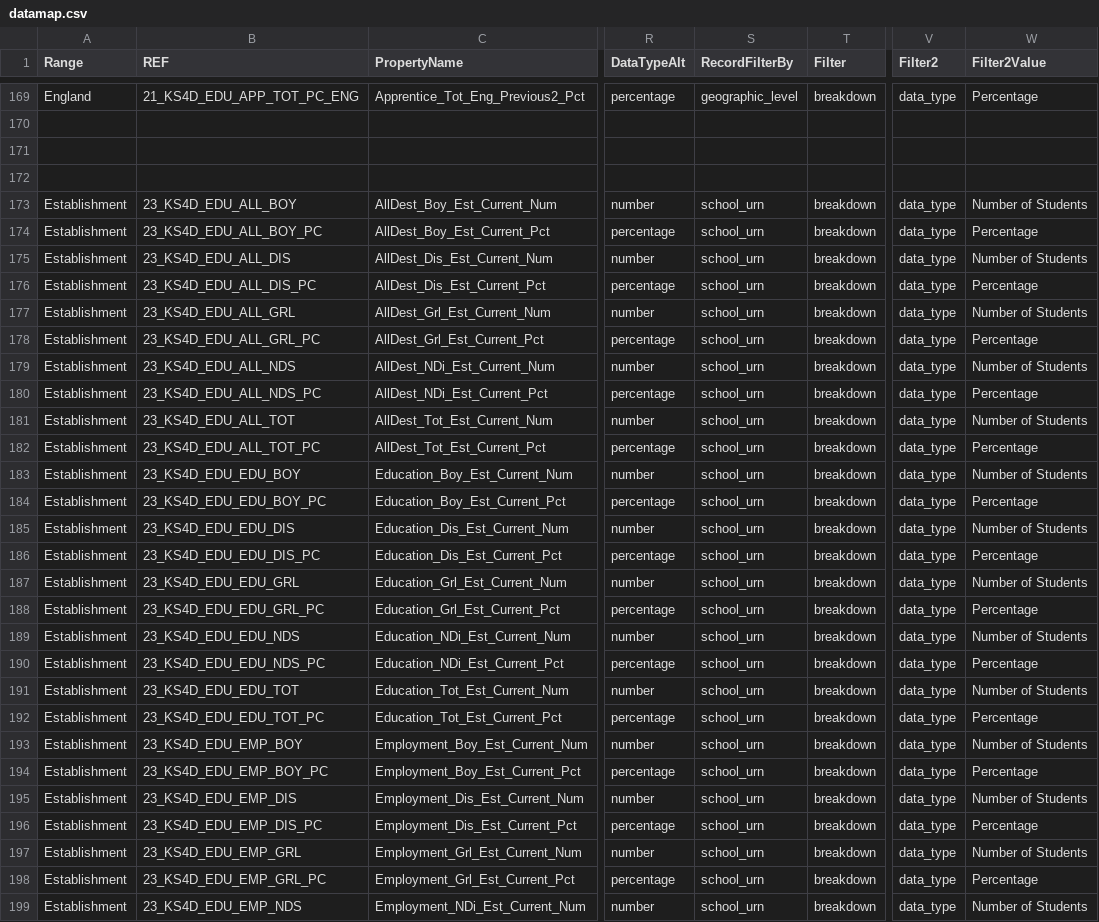
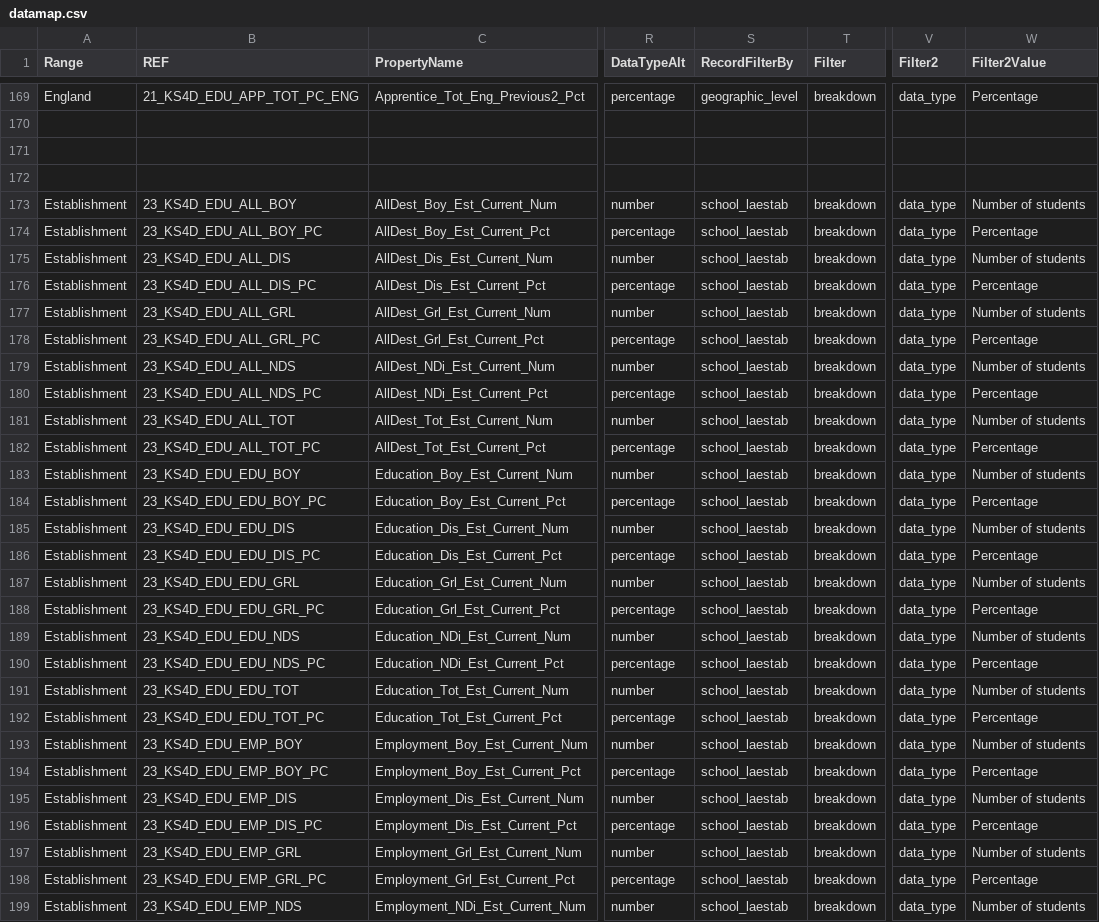
Before and after one commit to DFE-Digital/sap-sector, a CSV file: SAPData/DataMap/datamap.csv, drawn as a sheet; only a part is shown, gaps mark what is left out; the diff covers the shown part only; the diff names each change by its address in the sheet, - before the commit and + after, or states it on an @@ line.

Commit message:
Fix Destinations _Num and _Previous2 data mapping issues

```diff
--- a/SAPData/DataMap/datamap.csv
+++ b/SAPData/DataMap/datamap.csv
-S173:S199 (RecordFilterBy): school_urn
+S173:S199 (RecordFilterBy): school_laestab
-W173 (Filter2Value): Number of Students
+W173 (Filter2Value): Number of students
-W175 (Filter2Value): Number of Students
+W175 (Filter2Value): Number of students
-W177 (Filter2Value): Number of Students
+W177 (Filter2Value): Number of students
-W179 (Filter2Value): Number of Students
+W179 (Filter2Value): Number of students
-W181 (Filter2Value): Number of Students
+W181 (Filter2Value): Number of students
-W183 (Filter2Value): Number of Students
+W183 (Filter2Value): Number of students
-W185 (Filter2Value): Number of Students
+W185 (Filter2Value): Number of students
-W187 (Filter2Value): Number of Students
+W187 (Filter2Value): Number of students
-W189 (Filter2Value): Number of Students
+W189 (Filter2Value): Number of students
-W191 (Filter2Value): Number of Students
+W191 (Filter2Value): Number of students
-W193 (Filter2Value): Number of Students
+W193 (Filter2Value): Number of students
-W195 (Filter2Value): Number of Students
+W195 (Filter2Value): Number of students
-W197 (Filter2Value): Number of Students
+W197 (Filter2Value): Number of students
-W199 (Filter2Value): Number of Students
+W199 (Filter2Value): Number of students
```
Also changed, not shown: 99 edited cells elsewhere in this file, 7 other files.
